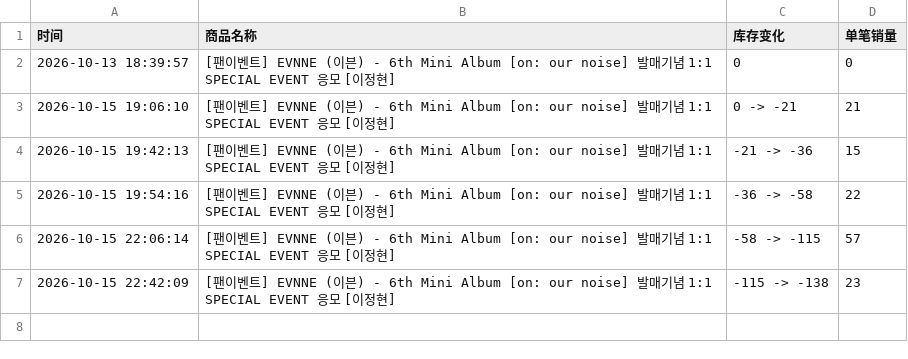
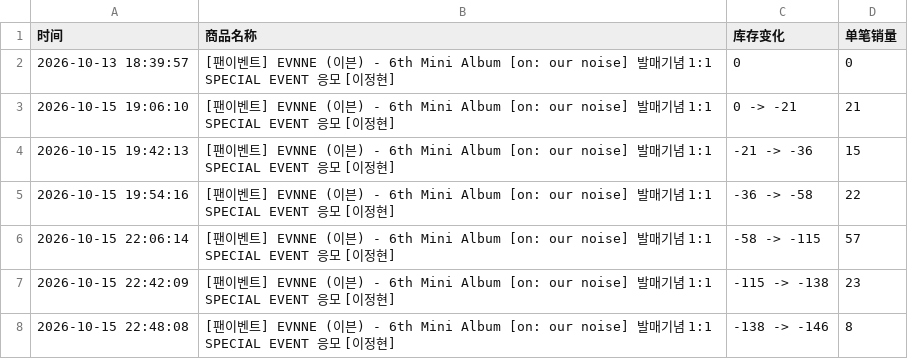
Before and after one commit to Juineii/evnne_br1015, a CSV file: JEONGHYEON_DIY.csv, drawn as a sheet; the diff names each change by its address in the sheet, - before the commit and + after, or states it on an @@ line.

Commit message:
自动更新数据 2026-10-15 22:48:16

```diff
--- a/JEONGHYEON_DIY.csv
+++ b/JEONGHYEON_DIY.csv
+row 8: 2026-10-15 22:48:08 | [팬이벤트] EVNNE (이븐) - 6th Mini Album [on: our noise] 발매기념 1:1 SPECIAL EVENT 응모 [이정현] | -138 -> -146 | 8
```
